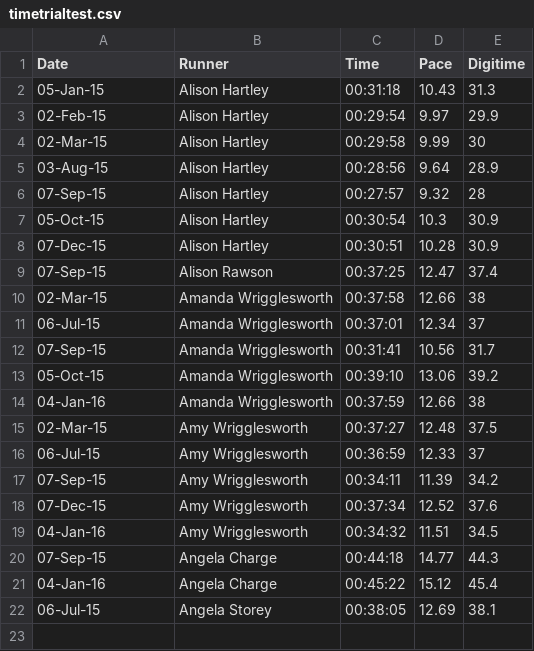
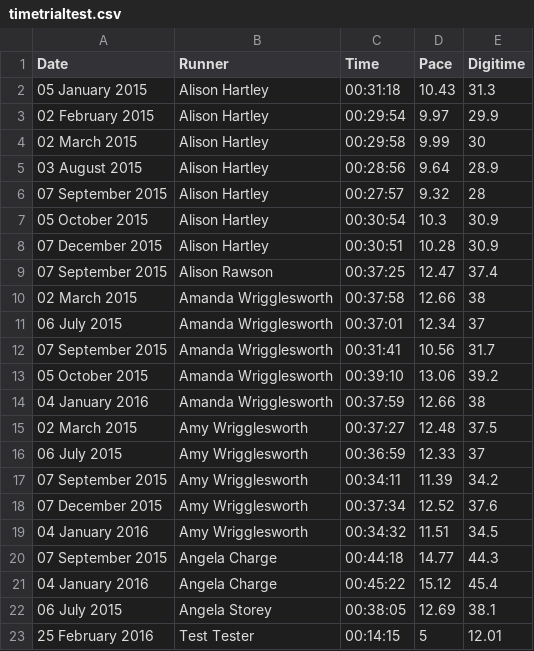
Before and after one commit to stevegleds/myfirstrunningflask, a CSV file: timetrial/timetrialtest.csv, drawn as a sheet.

```diff
--- a/timetrial/timetrialtest.csv
+++ b/timetrial/timetrialtest.csv
@@ -1,22 +1,23 @@
 Date,Runner,Time,Pace,Digitime
-05-Jan-15,Alison Hartley,00:31:18,10.43,31.3
-02-Feb-15,Alison Hartley,00:29:54,9.97,29.9
-02-Mar-15,Alison Hartley,00:29:58,9.99,30
-03-Aug-15,Alison Hartley,00:28:56,9.64,28.9
-07-Sep-15,Alison Hartley,00:27:57,9.32,28
-05-Oct-15,Alison Hartley,00:30:54,10.3,30.9
-07-Dec-15,Alison Hartley,00:30:51,10.28,30.9
-07-Sep-15,Alison Rawson,00:37:25,12.47,37.4
-02-Mar-15,Amanda Wrigglesworth,00:37:58,12.66,38
-06-Jul-15,Amanda Wrigglesworth,00:37:01,12.34,37
-07-Sep-15,Amanda Wrigglesworth,00:31:41,10.56,31.7
-05-Oct-15,Amanda Wrigglesworth,00:39:10,13.06,39.2
-04-Jan-16,Amanda Wrigglesworth,00:37:59,12.66,38
-02-Mar-15,Amy Wrigglesworth,00:37:27,12.48,37.5
-06-Jul-15,Amy Wrigglesworth,00:36:59,12.33,37
-07-Sep-15,Amy Wrigglesworth,00:34:11,11.39,34.2
-07-Dec-15,Amy Wrigglesworth,00:37:34,12.52,37.6
-04-Jan-16,Amy Wrigglesworth,00:34:32,11.51,34.5
-07-Sep-15,Angela Charge,00:44:18,14.77,44.3
-04-Jan-16,Angela Charge,00:45:22,15.12,45.4
-06-Jul-15,Angela Storey,00:38:05,12.69,38.1
+05 January 2015,Alison Hartley,00:31:18,10.43,31.3
+02 February 2015,Alison Hartley,00:29:54,9.97,29.9
+02 March 2015,Alison Hartley,00:29:58,9.99,30
+03 August 2015,Alison Hartley,00:28:56,9.64,28.9
+07 September 2015,Alison Hartley,00:27:57,9.32,28
+05 October 2015,Alison Hartley,00:30:54,10.3,30.9
+07 December 2015,Alison Hartley,00:30:51,10.28,30.9
+07 September 2015,Alison Rawson,00:37:25,12.47,37.4
+02 March 2015,Amanda Wrigglesworth,00:37:58,12.66,38
+06 July 2015,Amanda Wrigglesworth,00:37:01,12.34,37
+07 September 2015,Amanda Wrigglesworth,00:31:41,10.56,31.7
+05 October 2015,Amanda Wrigglesworth,00:39:10,13.06,39.2
+04 January 2016,Amanda Wrigglesworth,00:37:59,12.66,38
+02 March 2015,Amy Wrigglesworth,00:37:27,12.48,37.5
+06 July 2015,Amy Wrigglesworth,00:36:59,12.33,37
+07 September 2015,Amy Wrigglesworth,00:34:11,11.39,34.2
+07 December 2015,Amy Wrigglesworth,00:37:34,12.52,37.6
+04 January 2016,Amy Wrigglesworth,00:34:32,11.51,34.5
+07 September 2015,Angela Charge,00:44:18,14.77,44.3
+04 January 2016,Angela Charge,00:45:22,15.12,45.4
+06 July 2015,Angela Storey,00:38:05,12.69,38.1
+25 February 2016,Test Tester,00:14:15,5,12.01
```
Also changed, not shown: timetrial/timetrial.csv, 2 other files.
